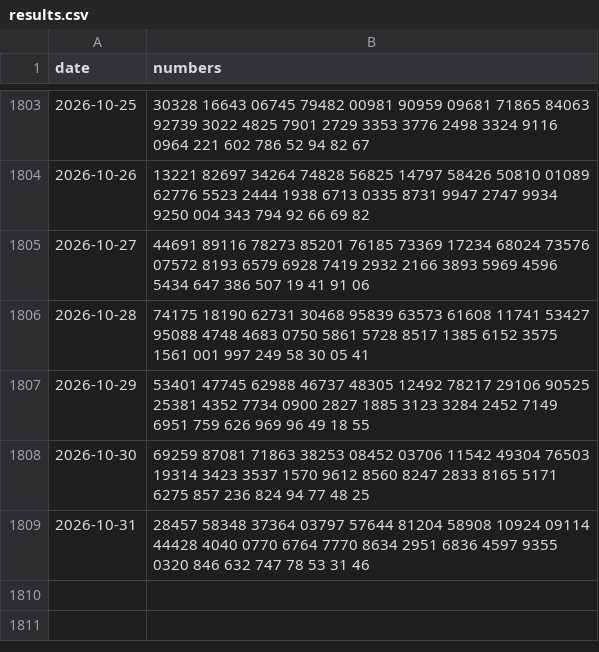
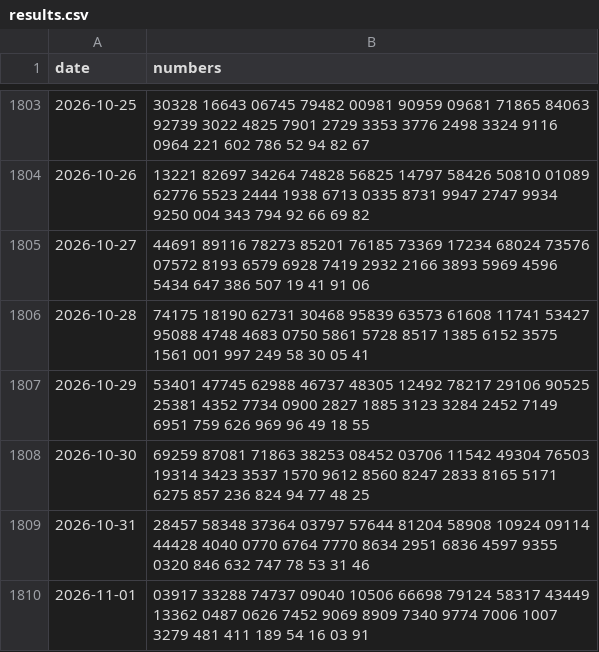
Before and after one commit to QuangHaDev2k/xoso-prediction, a CSV file: data/raw/results.csv, drawn as a sheet; only a part is shown, gaps mark what is left out.

```diff
--- a/data/raw/results.csv
+++ b/data/raw/results.csv
@@ -1809 +1809,2 @@ date,numbers
 2026-10-31,28457 58348 37364 03797 57644 81204 58908 10924 09114 44428 4040 0770 6764 7770 8634 2951 6836 4597 9355 0320 846 632 747 78 53 31 46
+2026-11-01,03917 33288 74737 09040 10506 66698 79124 58317 43449 13362 0487 0626 7452 9069 8909 7340 9774 7006 1007 3279 481 411 189 54 16 03 91
```
Also changed, not shown: data/predictions.csv.
